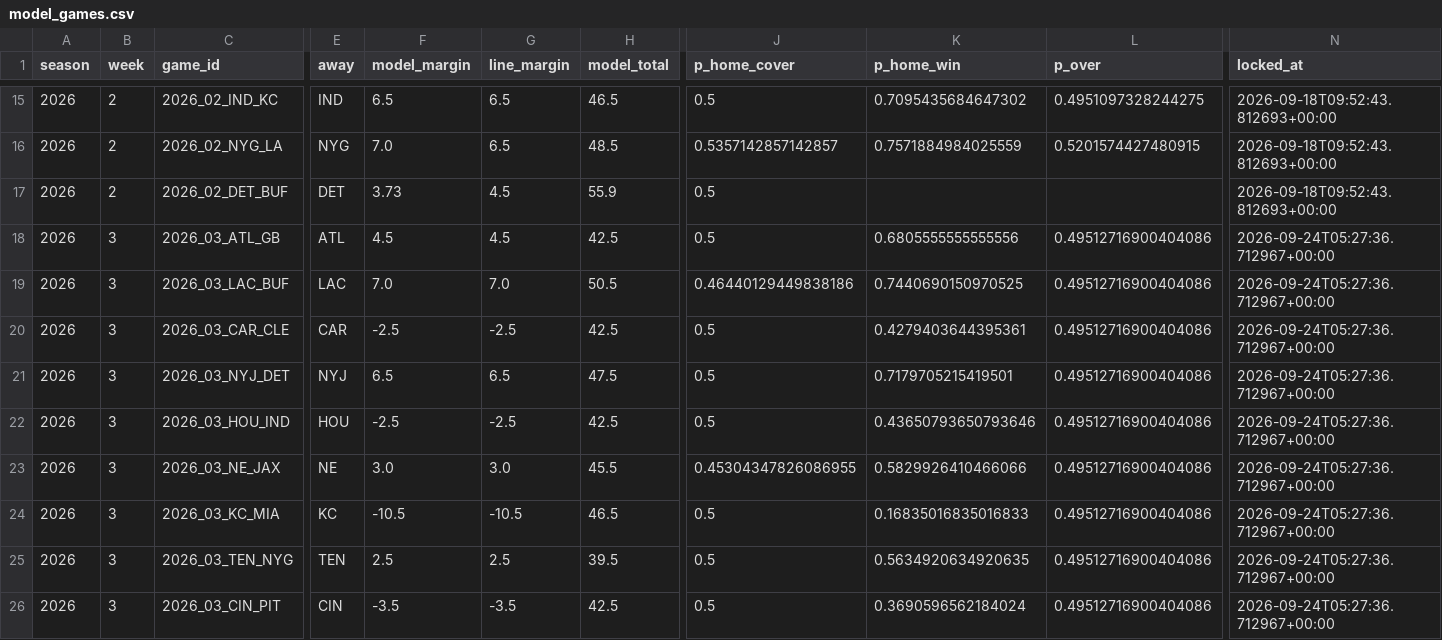
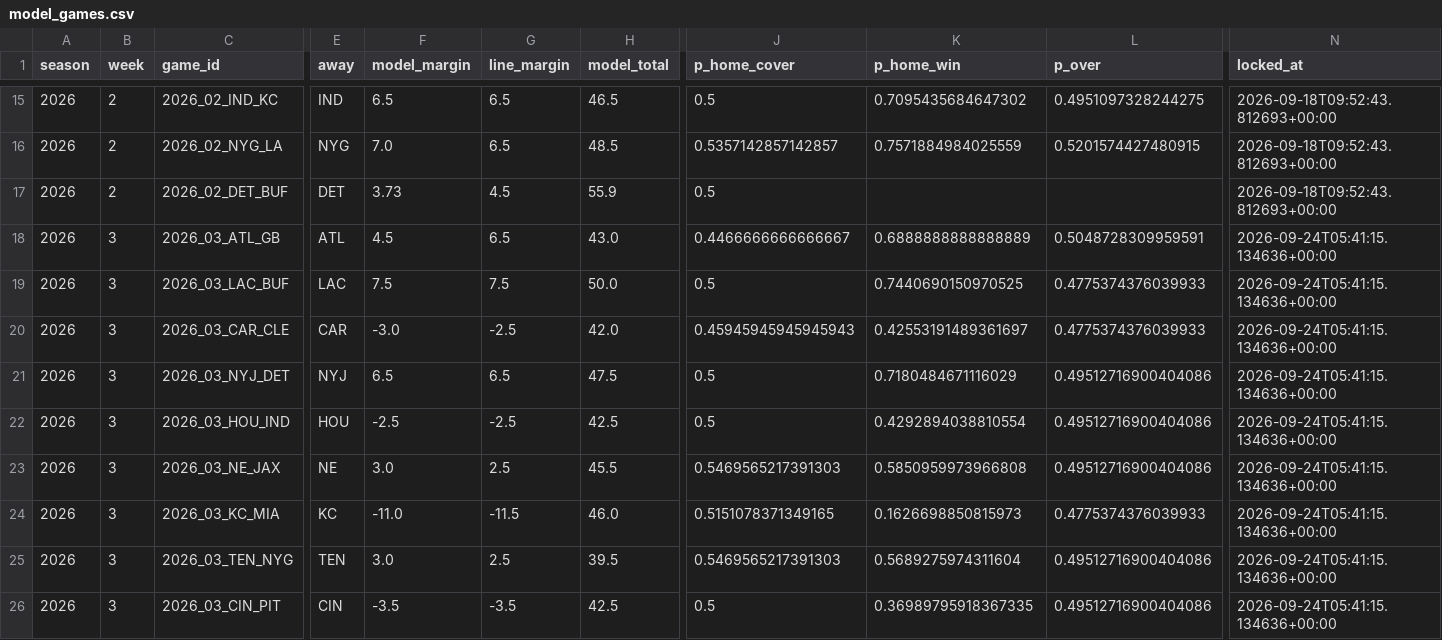
Before and after one commit to jnbrooker/recyards, a CSV file: pickem/model_games.csv, drawn as a sheet; only a part is shown, gaps mark what is left out; the diff covers the shown part only; the diff names each change by its address in the sheet, - before the commit and + after, or states it on an @@ line.

```diff
--- a/pickem/model_games.csv
+++ b/pickem/model_games.csv
-G18 (line_margin): 4.5
+G18 (line_margin): 6.5
-H18 (model_total): 42.5
+H18 (model_total): 43.0
-J18 (p_home_cover): 0.5
+J18 (p_home_cover): 0.4466666666666667
-K18 (p_home_win): 0.6805555555555556
+K18 (p_home_win): 0.6888888888888889
-L18 (p_over): 0.49512716900404086
+L18 (p_over): 0.5048728309959591
-N18:N26 (locked_at): 2026-09-24T05:27:36.712967+00:00
+N18:N26 (locked_at): 2026-09-24T05:41:15.134636+00:00
-F19 (model_margin): 7.0
+F19 (model_margin): 7.5
-G19 (line_margin): 7.0
+G19 (line_margin): 7.5
-H19 (model_total): 50.5
+H19 (model_total): 50.0
-J19 (p_home_cover): 0.46440129449838186
+J19 (p_home_cover): 0.5
-L19:L20 (p_over): 0.49512716900404086
+L19:L20 (p_over): 0.4775374376039933
-F20 (model_margin): -2.5
+F20 (model_margin): -3.0
-H20 (model_total): 42.5
+H20 (model_total): 42.0
-J20 (p_home_cover): 0.5
+J20 (p_home_cover): 0.45945945945945943
-K20 (p_home_win): 0.4279403644395361
+K20 (p_home_win): 0.42553191489361697
-K21 (p_home_win): 0.7179705215419501
+K21 (p_home_win): 0.7180484671116029
-K22 (p_home_win): 0.43650793650793646
+K22 (p_home_win): 0.4292894038810554
-G23 (line_margin): 3.0
+G23 (line_margin): 2.5
-J23 (p_home_cover): 0.45304347826086955
+J23 (p_home_cover): 0.5469565217391303
-K23 (p_home_win): 0.5829926410466066
+K23 (p_home_win): 0.5850959973966808
-F24 (model_margin): -10.5
+F24 (model_margin): -11.0
-G24 (line_margin): -10.5
+G24 (line_margin): -11.5
-H24 (model_total): 46.5
+H24 (model_total): 46.0
-J24 (p_home_cover): 0.5
+J24 (p_home_cover): 0.5151078371349165
-K24 (p_home_win): 0.16835016835016833
+K24 (p_home_win): 0.1626698850815973
-L24 (p_over): 0.49512716900404086
+L24 (p_over): 0.4775374376039933
-F25 (model_margin): 2.5
+F25 (model_margin): 3.0
-J25 (p_home_cover): 0.5
+J25 (p_home_cover): 0.5469565217391303
-K25 (p_home_win): 0.5634920634920635
+K25 (p_home_win): 0.5689275974311604
-K26 (p_home_win): 0.3690596562184024
+K26 (p_home_win): 0.36989795918367335
```
Also changed, not shown: 29 edited cells elsewhere in this file, pickem/cards.csv, pickem/lines.csv.
